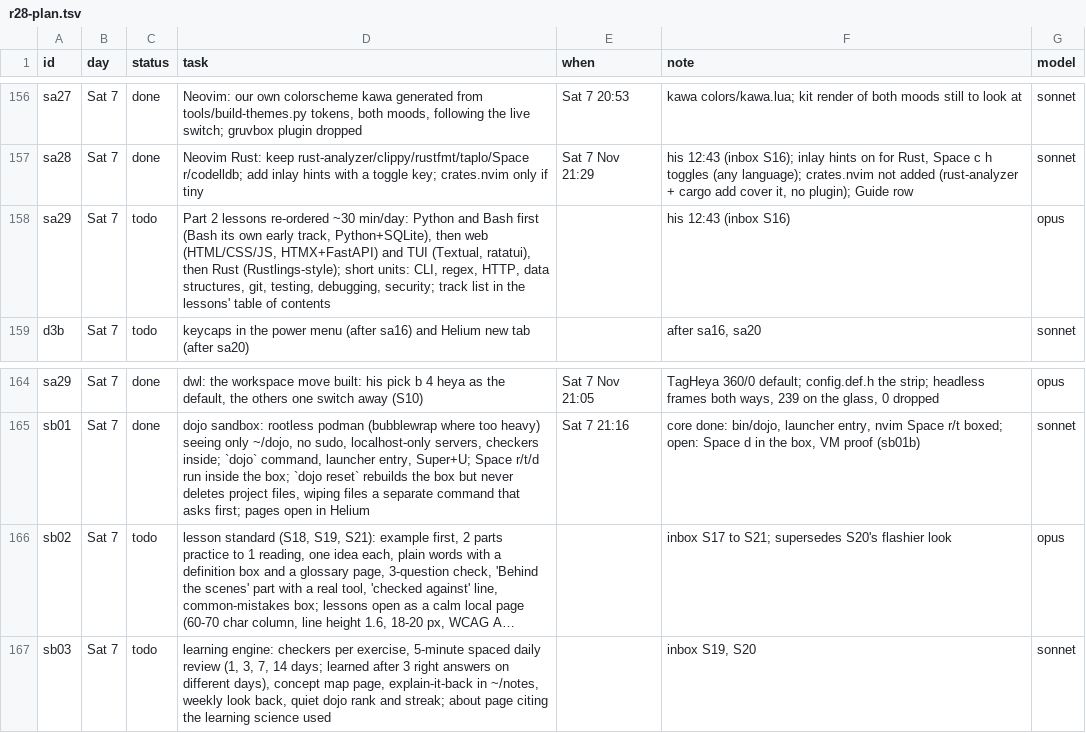
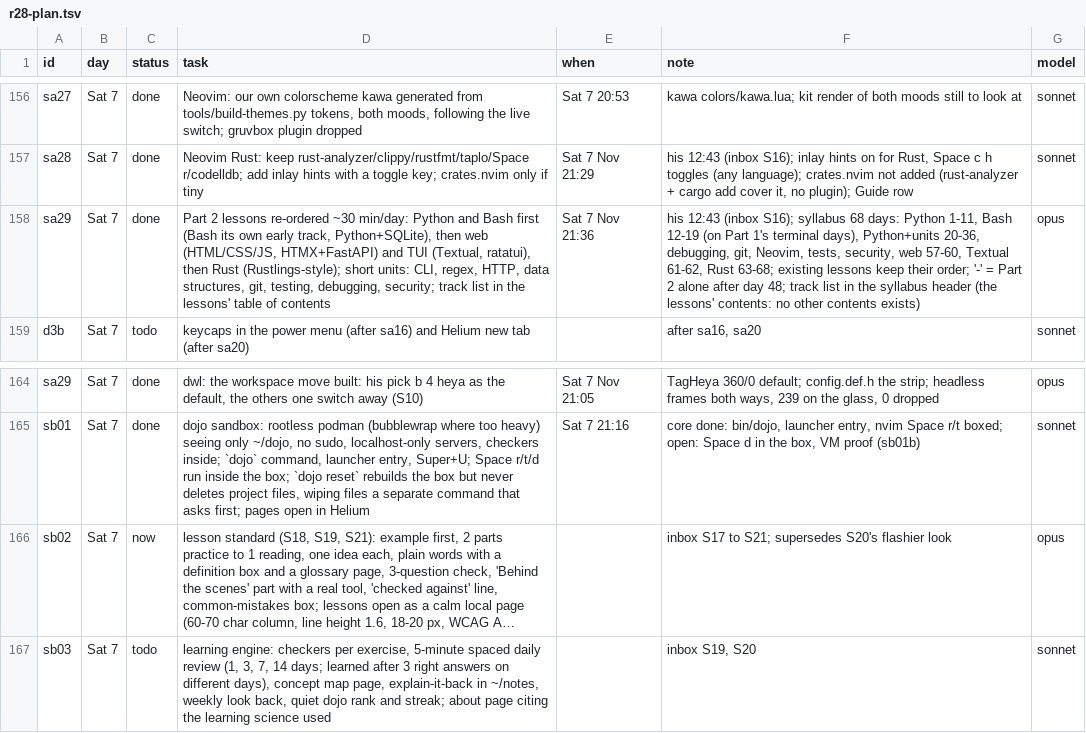
Before and after one commit to MoeDia/fedokawaii, a TSV file: .claude/notes/r28-plan.tsv, drawn as a sheet; only a part is shown, gaps mark what is left out; long unchanged cells end in …; the diff names each change by its address in the sheet, - before the commit and + after, or states it on an @@ line.

```diff
--- a/.claude/notes/r28-plan.tsv
+++ b/.claude/notes/r28-plan.tsv
-C158 (status): todo
+C158 (status): done
-E158 (when): (empty)
+E158 (when): Sat 7 Nov 21:36
-F158 (note): …12:43 (inbox S16)
+F158 (note): …12:43 (inbox S16); syllabus 68 days: Python 1-11, Bash 12-19 (on Part 1's terminal days), Python+units 20-36, debugging, git, Neovim, tests, security, web 57-60, Textual 61-62, Rust 63-68; existing lessons keep their order; '-' = Part 2 alone after day 48; track list in the syllabus header (the lessons' contents: no other contents exists)
-C166 (status): todo
+C166 (status): now
```
Also changed, not shown: docs/lessons/syllabus.tsv, 3 other files.
